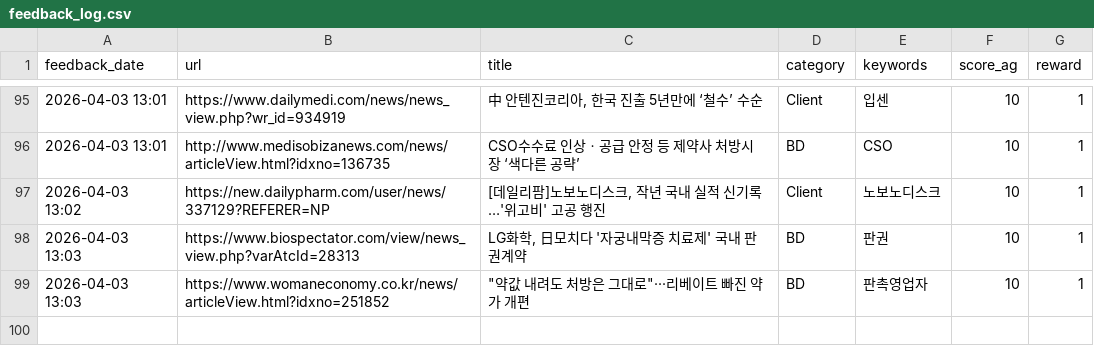
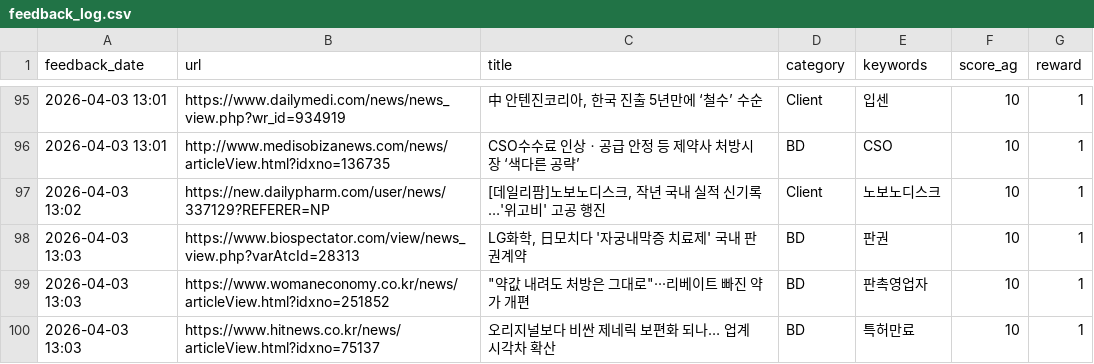
Before and after one commit to Lilyleeyaa/zp-market-monitoring-v3-share, a CSV file: data/labels/feedback_log.csv, drawn as a sheet; only a part is shown, gaps mark what is left out; the diff names each change by its address in the sheet, - before the commit and + after, or states it on an @@ line.

Commit message:
Feedback: 오리지널보다 비싼 제네릭 보편화 되나… 업계 시각차 확산... (2026-04-03 13:03)

```diff
--- a/data/labels/feedback_log.csv
+++ b/data/labels/feedback_log.csv
+row 100: 2026-04-03 13:03 | https://www.hitnews.co.kr/news/articleView.html?idxno=75137 | 오리지널보다 비싼 제네릭 보편화 되나… 업계 시각차 확산 | BD | 특허만료 | 10 | 1
```
